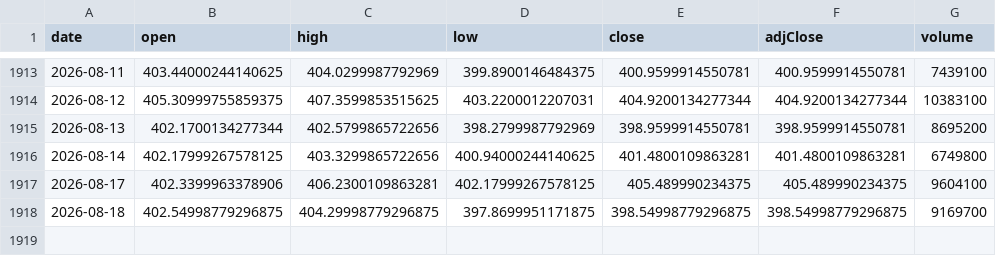
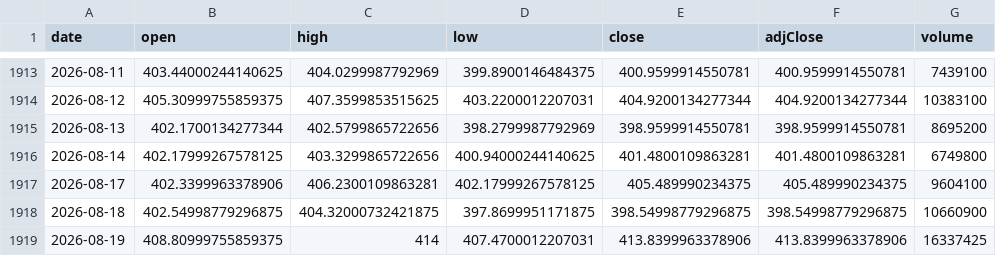
Before and after one commit to chrysaora5147/Oracle-Arena, a CSV file: data/prices/GLD.csv, drawn as a sheet; only a part is shown, gaps mark what is left out.

```diff
--- a/data/prices/GLD.csv
+++ b/data/prices/GLD.csv
@@ -1917,2 +1917,3 @@ date,open,high,low,close,adjClose,volume
 2026-08-17,402.3399963378906,406.2300109863281,402.17999267578125,405.489990234375,405.489990234375,9604100
-2026-08-18,402.54998779296875,404.29998779296875,397.8699951171875,398.54998779296875,398.54998779296875,9169700
+2026-08-18,402.54998779296875,404.32000732421875,397.8699951171875,398.54998779296875,398.54998779296875,10660900
+2026-08-19,408.80999755859375,414,407.4700012207031,413.8399963378906,413.8399963378906,16337425
```
Also changed, not shown: data/prices/QQQ.csv, data/prices/SPY.csv.
